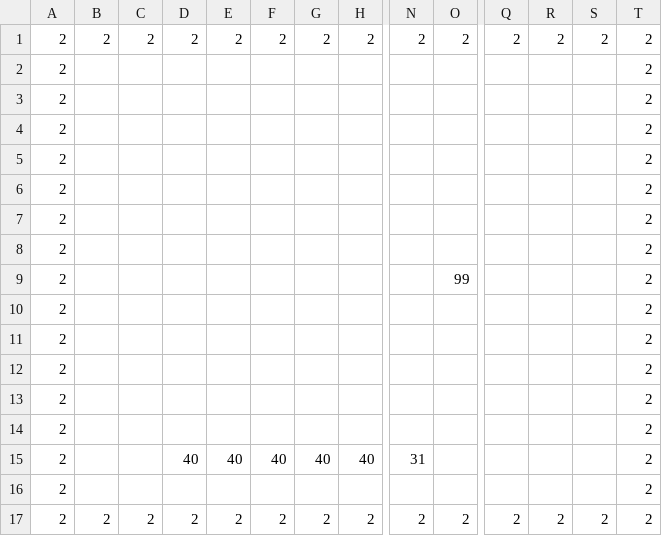
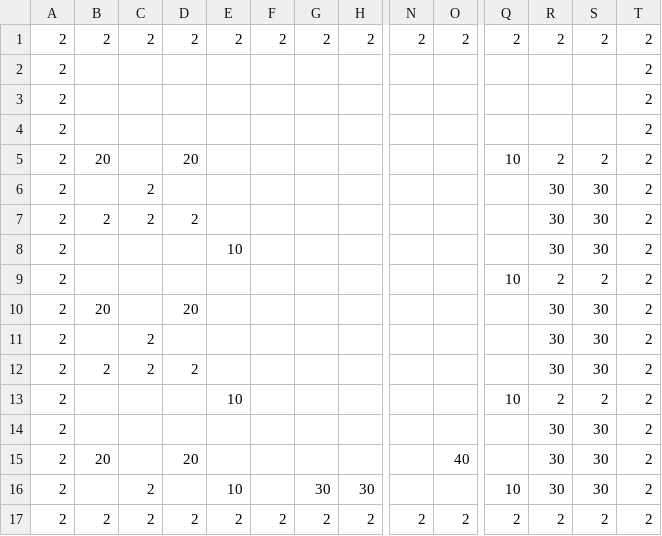
Before and after one commit to Hilary02/EarthInvasion, a CSV file: 地球侵略/data/stagedata/map3.csv, drawn as a sheet; only a part is shown, gaps mark what is left out; removed rows and columns are numbered as before the commit, all else as after; rows hold the shown columns only; the diff names each change by its address in the sheet, - before the commit and + after, or states it on an @@ line.

```diff
--- a/地球侵略/data/stagedata/map3.csv
+++ b/地球侵略/data/stagedata/map3.csv
-row 5: 2 |  |  |  |  |  |  |  |  |  |  |  |  | 2
-row 6: 2 |  |  |  |  |  |  |  |  |  |  |  |  | 2
-row 7: 2 |  |  |  |  |  |  |  |  |  |  |  |  | 2
+row 5: 2 | 20 |  | 20 |  |  |  |  |  |  | 10 | 2 | 2 | 2
-C6: (empty)
+C6: 2
-R6: (empty)
+R6: 30
-S6: (empty)
+S6: 30
-row 9: 2 |  |  |  |  |  |  |  |  | 99 |  |  |  | 2
+row 7: 2 | 2 | 2 | 2 |  |  |  |  |  |  |  | 30 | 30 | 2
-E8: (empty)
+E8: 10
-R8: (empty)
+R8: 30
-S8: (empty)
+S8: 30
-Q9: (empty)
+Q9: 10
-R9: (empty)
+R9: 2
-S9: (empty)
+S9: 2
-B10: (empty)
+B10: 20
-D10: (empty)
+D10: 20
-R10:R11: (empty)
+R10:R11: 30
-S10:S11: (empty)
+S10:S11: 30
-C11: (empty)
+C11: 2
+row 12: 2 | 2 | 2 | 2 |  |  |  |  |  |  |  | 30 | 30 | 2
-E13: (empty)
+E13: 10
-Q13: (empty)
+Q13: 10
-R13: (empty)
+R13: 2
-S13: (empty)
+S13: 2
-row 15: 2 |  |  | 40 | 40 | 40 | 40 | 40 | 31 |  |  |  |  | 2
-R14: (empty)
+R14: 30
-S14: (empty)
+S14: 30
+row 15: 2 | 20 |  | 20 |  |  |  |  |  | 40 |  | 30 | 30 | 2
+row 16: 2 |  | 2 |  | 10 |  | 30 | 30 |  |  | 10 | 30 | 30 | 2
```
Also changed, not shown: 7 other files.
